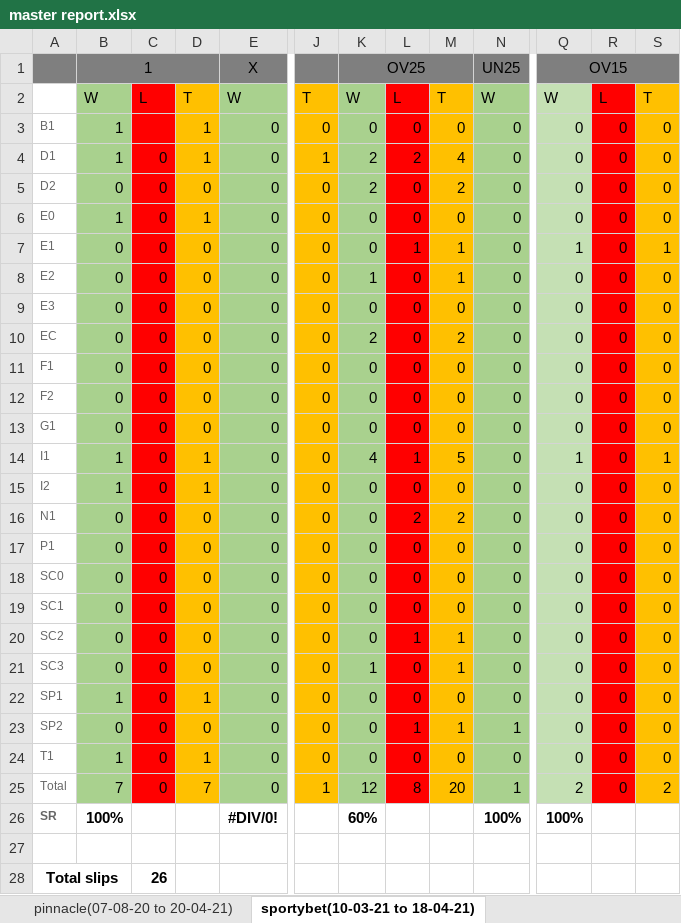
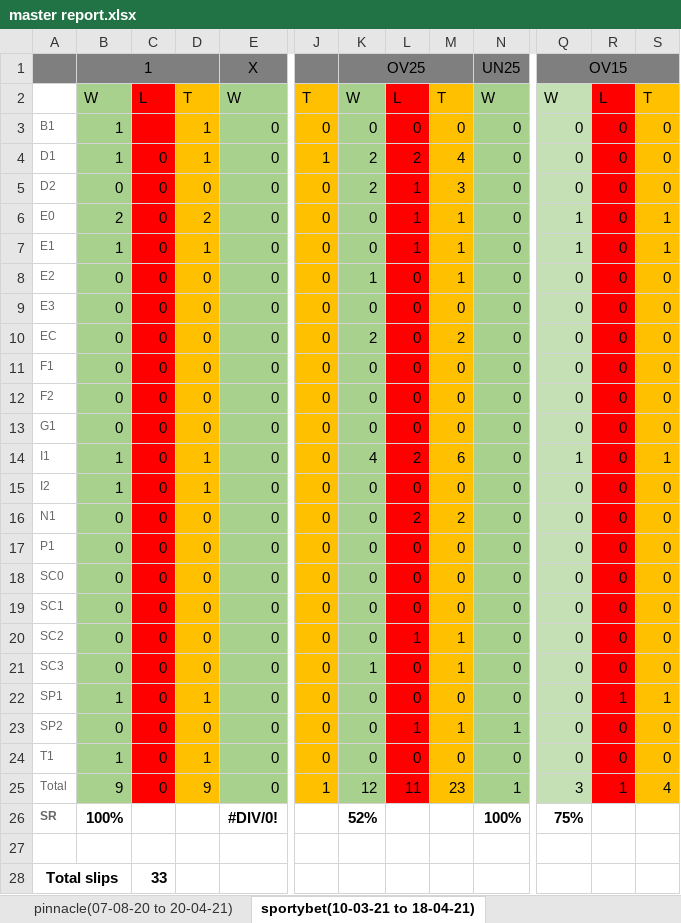
Before and after one commit to gitboyzorro5/FDAS, an Excel workbook: master report.xlsx, sheet sportybet(10-03-21 to 18-04-21), drawn as a sheet; only a part is shown, gaps mark what is left out; values as stored, in another font and other column widths than the file's, no borders; the diff names each change by its address in the sheet, - before the commit and + after, or states it on an @@ line.

```diff
--- a/master report.xlsx (sheet sportybet(10-03-21 to 18-04-21))
+++ b/master report.xlsx (sheet sportybet(10-03-21 to 18-04-21))
-L5:L6: 0
+L5:L6: 1
-M5: 2
+M5: 3
-B6: 1
+B6: 2
-D6: 1
+D6: 2
-M6: 0
+M6: 1
-Q6: 0
+Q6: 1
-S6: 0
+S6: 1
-B7: 0
+B7: 1
-D7: 0
+D7: 1
-L14: 1
+L14: 2
-M14: 5
+M14: 6
-R22: 0
+R22: 1
-S22: 0
+S22: 1
-B25: 7
+B25: 9
-D25: 7
+D25: 9
-L25: 8
+L25: 11
-M25: 20
+M25: 23
-Q25: 2
+Q25: 3
-R25: 0
+R25: 1
-S25: 2
+S25: 4
-K26: 60%
+K26: 52%
-Q26: 100%
+Q26: 75%
-C28: 26
+C28: 33
```
Also changed, not shown: sheet pinnacle(07-08-20 to 20-04-21), sheet 22bet(19-01-20 to 20-04-21), sheet sportpesa(28-11-20 to 11-04-21), 1 other file.
